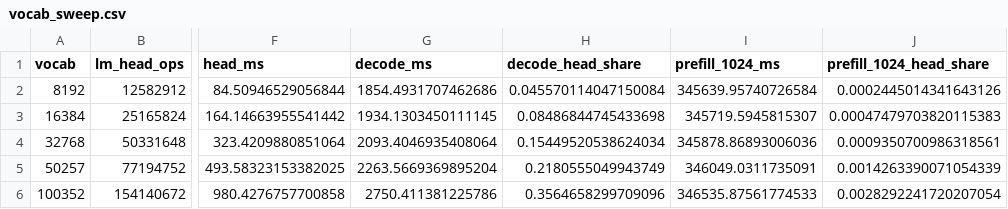
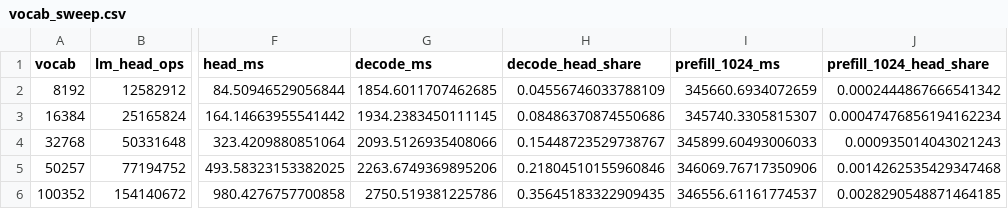
Before and after one commit to LonghornSilicon/reef, a CSV file: inference-engine/src/csrc/src/simulations/analysis/vocab_sweep.csv, drawn as a sheet; only a part is shown, gaps mark what is left out; the diff names each change by its address in the sheet, - before the commit and + after, or states it on an @@ line.

```diff
--- a/inference-engine/src/csrc/src/simulations/analysis/vocab_sweep.csv
+++ b/inference-engine/src/csrc/src/simulations/analysis/vocab_sweep.csv
-G2 (decode_ms): 1854.4931707462686
+G2 (decode_ms): 1854.6011707462685
-H2 (decode_head_share): 0.045570114047150084
+H2 (decode_head_share): 0.04556746033788109
-I2 (prefill_1024_ms): 345639.95740726584
+I2 (prefill_1024_ms): 345660.6934072659
-J2 (prefill_1024_head_share): 0.0002445014341643126
+J2 (prefill_1024_head_share): 0.0002444867666541342
-G3 (decode_ms): 1934.1303450111145
+G3 (decode_ms): 1934.2383450111145
-H3 (decode_head_share): 0.08486844745433698
+H3 (decode_head_share): 0.08486370874550686
-I3 (prefill_1024_ms): 345719.5945815307
+I3 (prefill_1024_ms): 345740.3305815307
-J3 (prefill_1024_head_share): 0.00047479703820115383
+J3 (prefill_1024_head_share): 0.00047476856194162234
-G4 (decode_ms): 2093.4046935408064
+G4 (decode_ms): 2093.5126935408066
-H4 (decode_head_share): 0.15449520538624034
+H4 (decode_head_share): 0.15448723529738767
-I4 (prefill_1024_ms): 345878.86893006036
+I4 (prefill_1024_ms): 345899.60493006033
-J4 (prefill_1024_head_share): 0.0009350700986318561
+J4 (prefill_1024_head_share): 0.000935014043021243
-G5 (decode_ms): 2263.5669369895204
+G5 (decode_ms): 2263.6749369895206
-H5 (decode_head_share): 0.2180555049943749
+H5 (decode_head_share): 0.21804510155960846
-I5 (prefill_1024_ms): 346049.0311735091
+I5 (prefill_1024_ms): 346069.76717350906
-J5 (prefill_1024_head_share): 0.0014263390071054339
+J5 (prefill_1024_head_share): 0.0014262535429347468
-G6 (decode_ms): 2750.411381225786
+G6 (decode_ms): 2750.519381225786
-H6 (decode_head_share): 0.3564658299709096
+H6 (decode_head_share): 0.35645183322909435
-I6 (prefill_1024_ms): 346535.87561774533
+I6 (prefill_1024_ms): 346556.61161774537
-J6 (prefill_1024_head_share): 0.0028292241720207054
+J6 (prefill_1024_head_share): 0.0028290548871464185
```
Also changed, not shown: inference-engine/src/csrc/src/simulations/results/results.csv, 16 other files.
